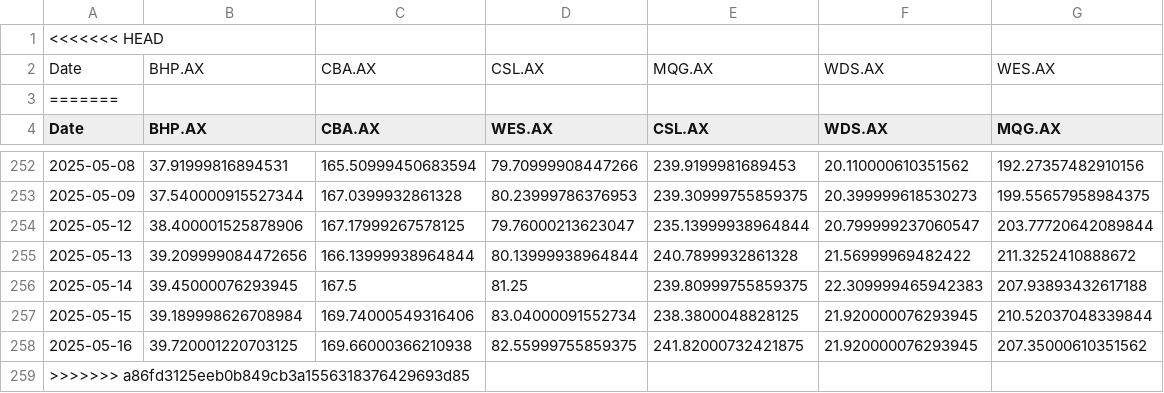
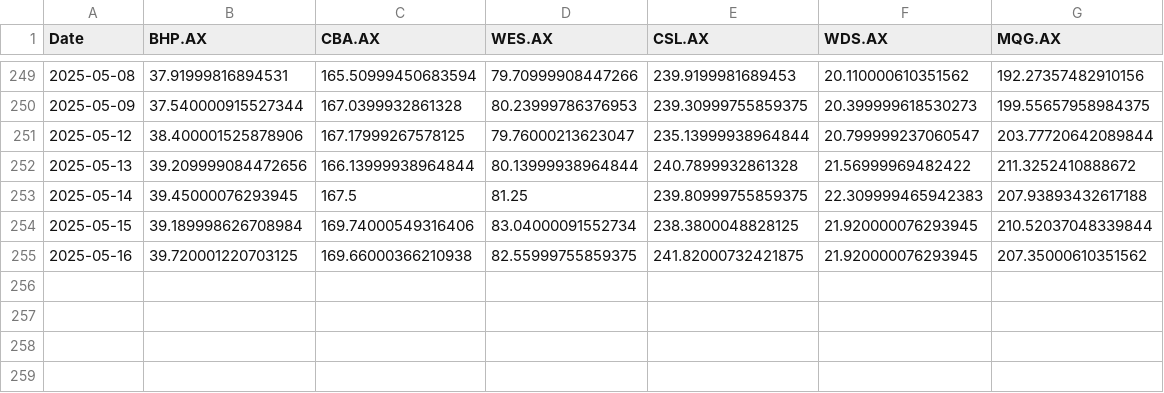
Before and after one commit to txcrypt/FINM3422_Part_2, a CSV file: data/closing_prices_last_year.csv, drawn as a sheet; only a part is shown, gaps mark what is left out; the diff names each change by its address in the sheet, - before the commit and + after, or states it on an @@ line.

```diff
--- a/data/closing_prices_last_year.csv
+++ b/data/closing_prices_last_year.csv
-row 1: <<<<<<< HEAD
-row 2: Date | BHP.AX | CBA.AX | CSL.AX | MQG.AX | WDS.AX | WES.AX
-row 3: =======
-row 259: >>>>>>> a86fd3125eeb0b849cb3a1556318376429693d85
```
Also changed, not shown: 2 other files.
